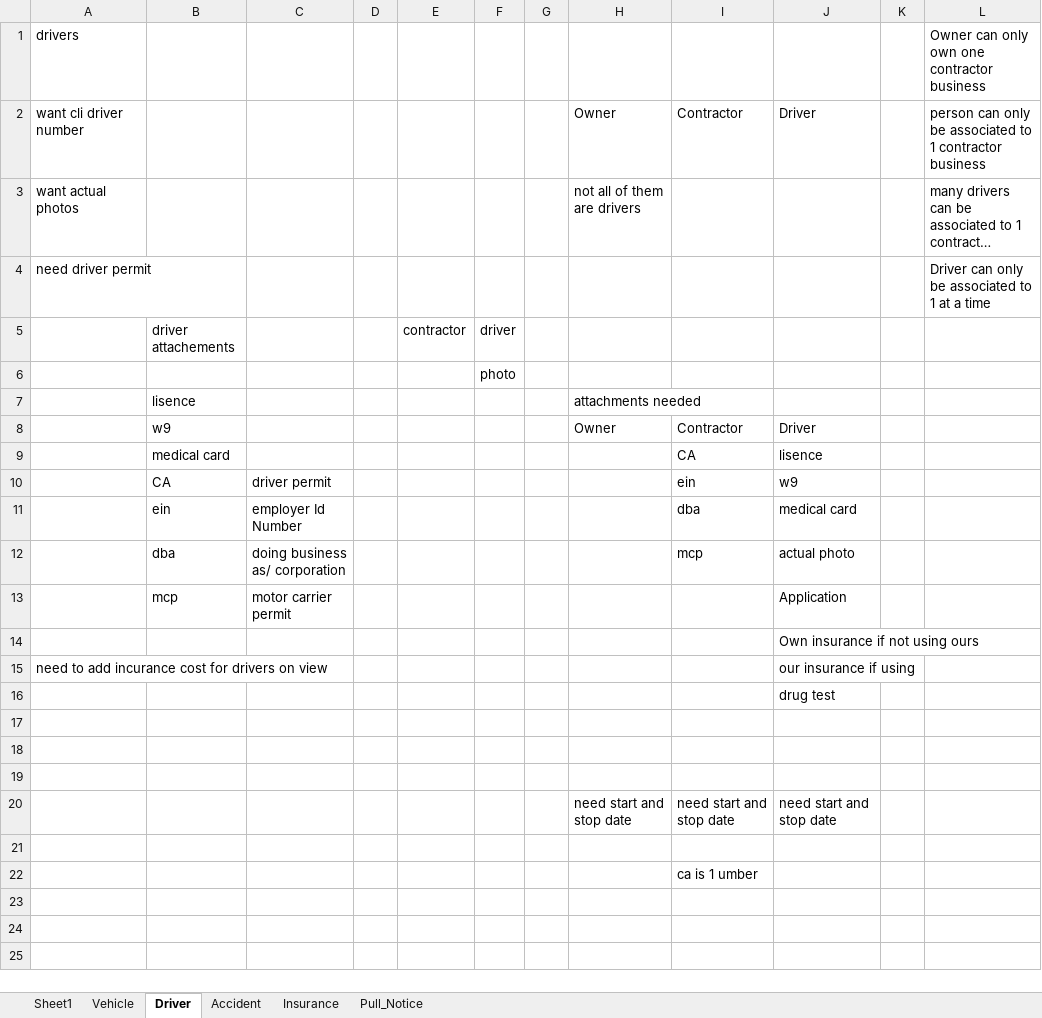
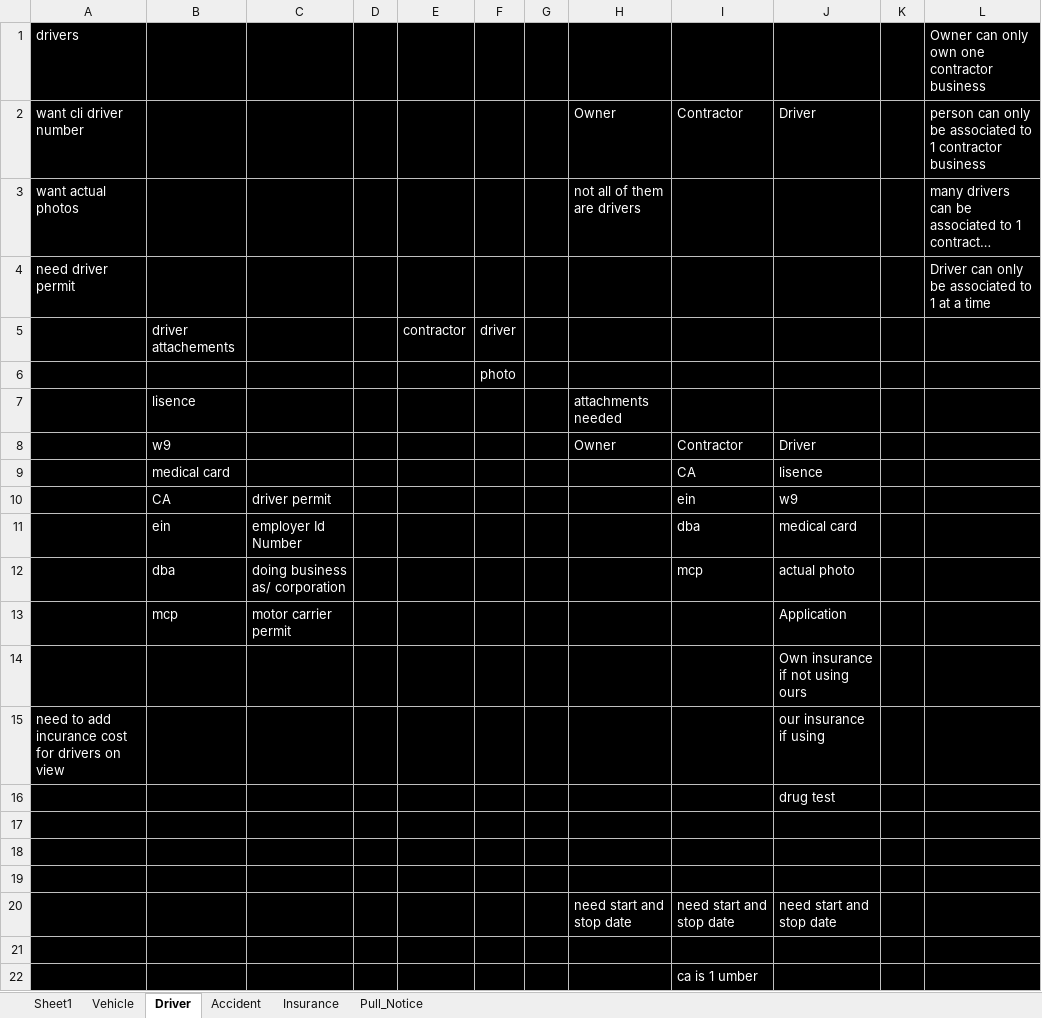
Before and after one commit to Bryantkrause/Mysql, an Excel workbook: thatAccessFileOfDoom/DriverDBQuestionsAndAnswers.xlsx, sheet Driver, drawn as a sheet; long unchanged cells end in …; values as stored, in another font and other column widths than the file's, no borders; the diff names each change by its address in the sheet, - before the commit and + after, or states it on an @@ line.

```diff
--- a/thatAccessFileOfDoom/DriverDBQuestionsAndAnswers.xlsx (sheet Driver)
+++ b/thatAccessFileOfDoom/DriverDBQuestionsAndAnswers.xlsx (sheet Driver)
-A1:L22 fill: none
+A1:L22 fill: #000000
-A1:A4 text colour: black
+A1:A4 text colour: #FFFFFF
-L1:L4 text colour: black
+L1:L4 text colour: #FFFFFF
-H2:J2 text colour: black
+H2:J2 text colour: #FFFFFF
-H3 text colour: black
+H3 text colour: #FFFFFF
-B5 text colour: black
+B5 text colour: #FFFFFF
-E5:F5 text colour: black
+E5:F5 text colour: #FFFFFF
-F6 text colour: black
+F6 text colour: #FFFFFF
-B7:B9 text colour: black
+B7:B9 text colour: #FFFFFF
-H7 text colour: black
+H7 text colour: #FFFFFF
-H8:J8 text colour: black
+H8:J8 text colour: #FFFFFF
-I9:J12 text colour: black
+I9:J12 text colour: #FFFFFF
-B10:C13 text colour: black
+B10:C13 text colour: #FFFFFF
-J13:J16 text colour: black
+J13:J16 text colour: #FFFFFF
-A15 text colour: black
+A15 text colour: #FFFFFF
-H20:J20 text colour: black
+H20:J20 text colour: #FFFFFF
-I22 text colour: black
+I22 text colour: #FFFFFF
```
Also changed, not shown: sheet Sheet1, sheet Insurance, sheet Vehicle, sheet Accident, sheet Pull_Notice, thatAccessFileOfDoom/driverDB.xlsx.
